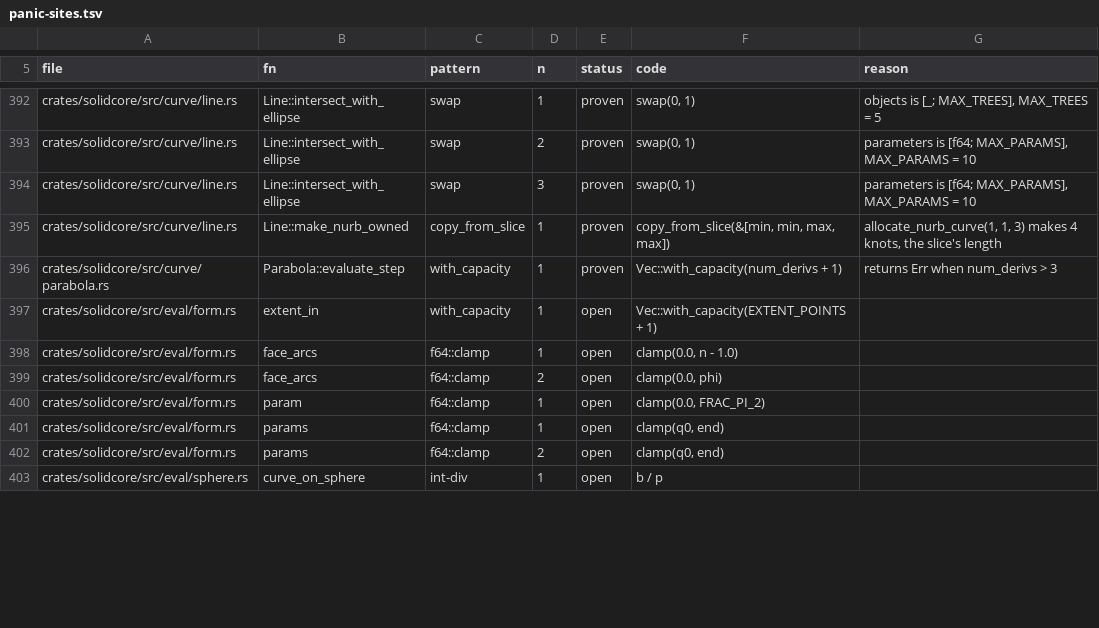
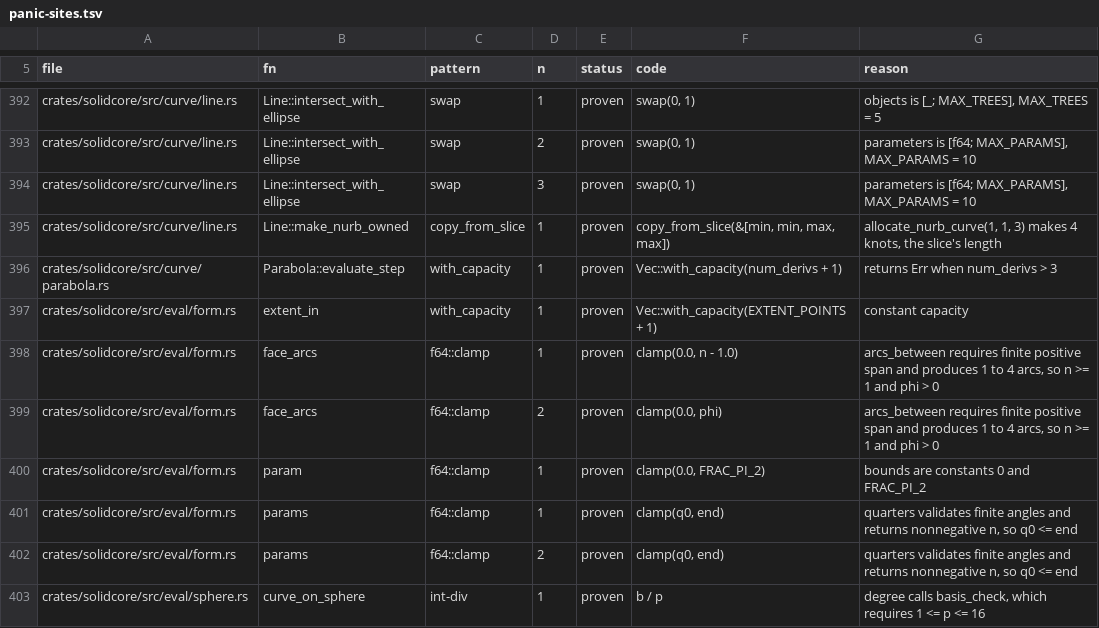
Before and after one commit to tangency-labs/solidcore, a TSV file: plan/panic-sites.tsv, drawn as a sheet; only a part is shown, gaps mark what is left out; the diff covers the shown part only.

```diff
--- a/plan/panic-sites.tsv
+++ b/plan/panic-sites.tsv
@@ -396,8 +396,8 @@ crates/solidcore/src/curve/line.rs	Line::make_nurb_owned	copy_from_slice	1	prove
 crates/solidcore/src/curve/parabola.rs	Parabola::evaluate_step	with_capacity	1	proven	Vec::with_capacity(num_derivs + 1)	returns Err when num_derivs > 3
-crates/solidcore/src/eval/form.rs	extent_in	with_capacity	1	open	Vec::with_capacity(EXTENT_POINTS + 1)	
-crates/solidcore/src/eval/form.rs	face_arcs	f64::clamp	1	open	clamp(0.0, n - 1.0)	
-crates/solidcore/src/eval/form.rs	face_arcs	f64::clamp	2	open	clamp(0.0, phi)	
-crates/solidcore/src/eval/form.rs	param	f64::clamp	1	open	clamp(0.0, FRAC_PI_2)	
-crates/solidcore/src/eval/form.rs	params	f64::clamp	1	open	clamp(q0, end)	
-crates/solidcore/src/eval/form.rs	params	f64::clamp	2	open	clamp(q0, end)	
-crates/solidcore/src/eval/sphere.rs	curve_on_sphere	int-div	1	open	b / p	
+crates/solidcore/src/eval/form.rs	extent_in	with_capacity	1	proven	Vec::with_capacity(EXTENT_POINTS + 1)	constant capacity
+crates/solidcore/src/eval/form.rs	face_arcs	f64::clamp	1	proven	clamp(0.0, n - 1.0)	arcs_between requires finite positive span and produces 1 to 4 arcs, so n >= 1 and phi > 0
+crates/solidcore/src/eval/form.rs	face_arcs	f64::clamp	2	proven	clamp(0.0, phi)	arcs_between requires finite positive span and produces 1 to 4 arcs, so n >= 1 and phi > 0
+crates/solidcore/src/eval/form.rs	param	f64::clamp	1	proven	clamp(0.0, FRAC_PI_2)	bounds are constants 0 and FRAC_PI_2
+crates/solidcore/src/eval/form.rs	params	f64::clamp	1	proven	clamp(q0, end)	quarters validates finite angles and returns nonnegative n, so q0 <= end
+crates/solidcore/src/eval/form.rs	params	f64::clamp	2	proven	clamp(q0, end)	quarters validates finite angles and returns nonnegative n, so q0 <= end
+crates/solidcore/src/eval/sphere.rs	curve_on_sphere	int-div	1	proven	b / p	degree calls basis_check, which requires 1 <= p <= 16
```
Also changed, not shown: 158 edited cells elsewhere in this file.
